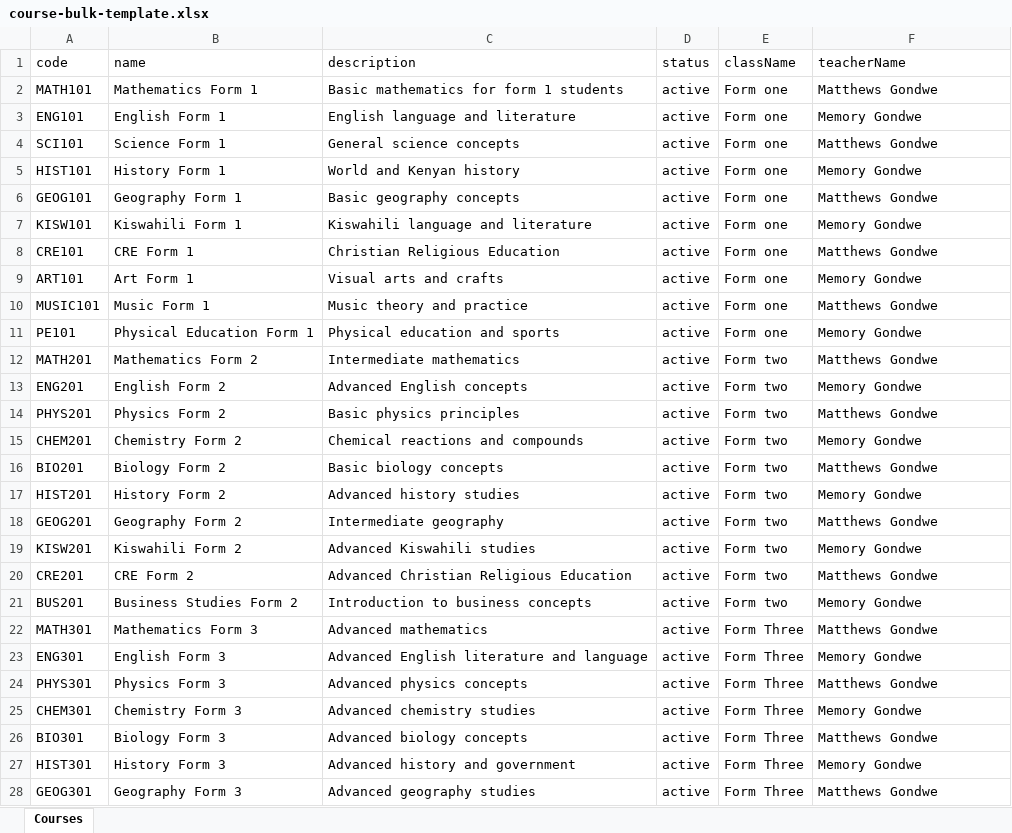
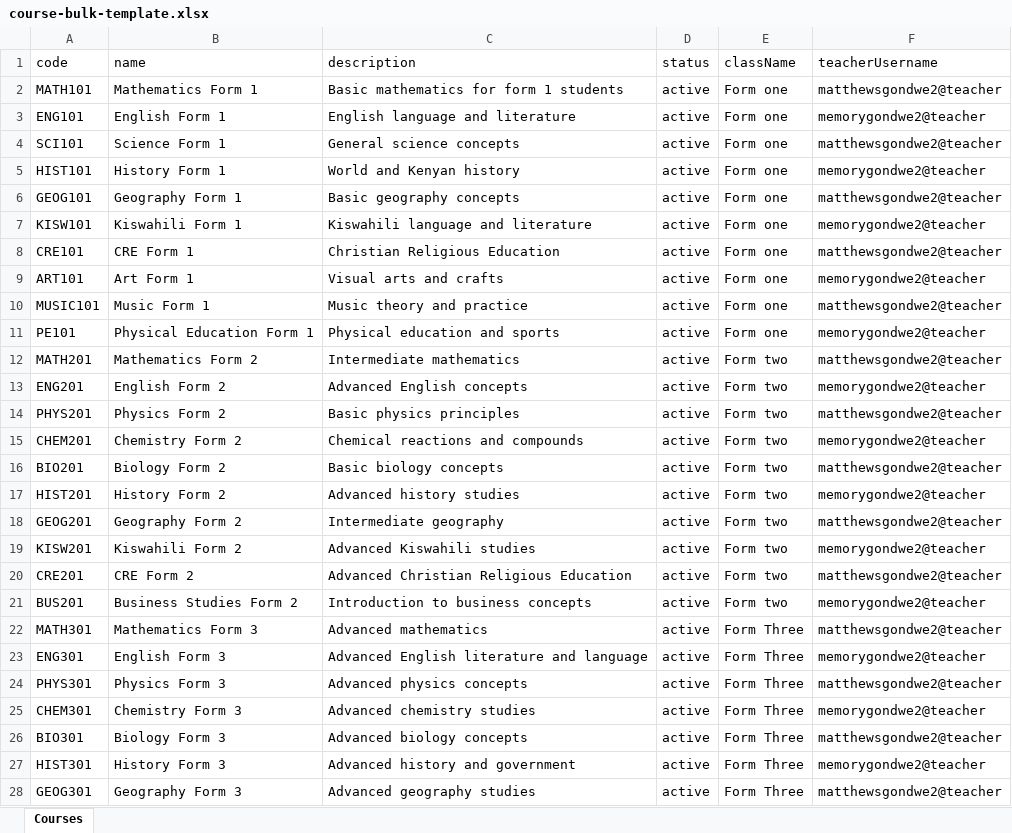
Before and after one commit to Vitumbikoh/schomas-backend, an Excel workbook: course-bulk-template.xlsx, sheet Courses, drawn as a sheet; only a part is shown; values as stored, in another font and other column widths than the file's, no borders; the diff covers the shown part only; the diff names each change by its address in the sheet, - before the commit and + after, or states it on an @@ line.

Commit message:
feat(course): update bulk upload template to use teacherUsername and enhance course creation logic

```diff
--- a/course-bulk-template.xlsx (sheet Courses)
+++ b/course-bulk-template.xlsx (sheet Courses)
-F1: teacherName
+F1: teacherUsername
-F2 (teacherUsername): Matthews Gondwe
+F2 (teacherUsername): matthewsgondwe2@teacher
-F3 (teacherUsername): Memory Gondwe
+F3 (teacherUsername): memorygondwe2@teacher
-F4 (teacherUsername): Matthews Gondwe
+F4 (teacherUsername): matthewsgondwe2@teacher
-F5 (teacherUsername): Memory Gondwe
+F5 (teacherUsername): memorygondwe2@teacher
-F6 (teacherUsername): Matthews Gondwe
+F6 (teacherUsername): matthewsgondwe2@teacher
-F7 (teacherUsername): Memory Gondwe
+F7 (teacherUsername): memorygondwe2@teacher
-F8 (teacherUsername): Matthews Gondwe
+F8 (teacherUsername): matthewsgondwe2@teacher
-F9 (teacherUsername): Memory Gondwe
+F9 (teacherUsername): memorygondwe2@teacher
-F10 (teacherUsername): Matthews Gondwe
+F10 (teacherUsername): matthewsgondwe2@teacher
-F11 (teacherUsername): Memory Gondwe
+F11 (teacherUsername): memorygondwe2@teacher
-F12 (teacherUsername): Matthews Gondwe
+F12 (teacherUsername): matthewsgondwe2@teacher
-F13 (teacherUsername): Memory Gondwe
+F13 (teacherUsername): memorygondwe2@teacher
-F14 (teacherUsername): Matthews Gondwe
+F14 (teacherUsername): matthewsgondwe2@teacher
-F15 (teacherUsername): Memory Gondwe
+F15 (teacherUsername): memorygondwe2@teacher
-F16 (teacherUsername): Matthews Gondwe
+F16 (teacherUsername): matthewsgondwe2@teacher
-F17 (teacherUsername): Memory Gondwe
+F17 (teacherUsername): memorygondwe2@teacher
-F18 (teacherUsername): Matthews Gondwe
+F18 (teacherUsername): matthewsgondwe2@teacher
-F19 (teacherUsername): Memory Gondwe
+F19 (teacherUsername): memorygondwe2@teacher
-F20 (teacherUsername): Matthews Gondwe
+F20 (teacherUsername): matthewsgondwe2@teacher
-F21 (teacherUsername): Memory Gondwe
+F21 (teacherUsername): memorygondwe2@teacher
-F22 (teacherUsername): Matthews Gondwe
+F22 (teacherUsername): matthewsgondwe2@teacher
-F23 (teacherUsername): Memory Gondwe
+F23 (teacherUsername): memorygondwe2@teacher
-F24 (teacherUsername): Matthews Gondwe
+F24 (teacherUsername): matthewsgondwe2@teacher
-F25 (teacherUsername): Memory Gondwe
+F25 (teacherUsername): memorygondwe2@teacher
-F26 (teacherUsername): Matthews Gondwe
+F26 (teacherUsername): matthewsgondwe2@teacher
-F27 (teacherUsername): Memory Gondwe
+F27 (teacherUsername): memorygondwe2@teacher
-F28 (teacherUsername): Matthews Gondwe
+F28 (teacherUsername): matthewsgondwe2@teacher
```
Also changed, not shown: 3 edited cells elsewhere in this sheet, 3 other files.
